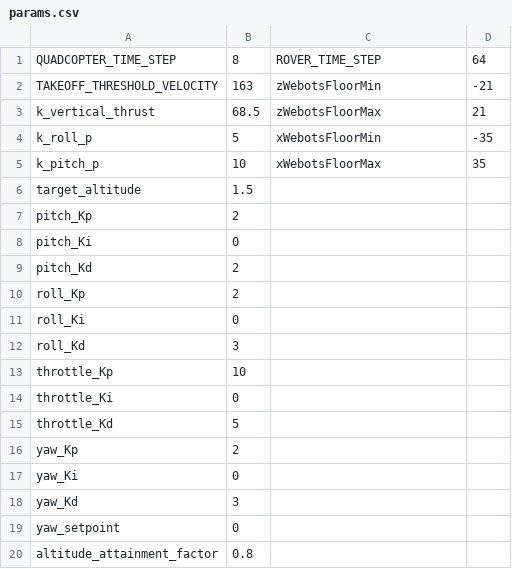
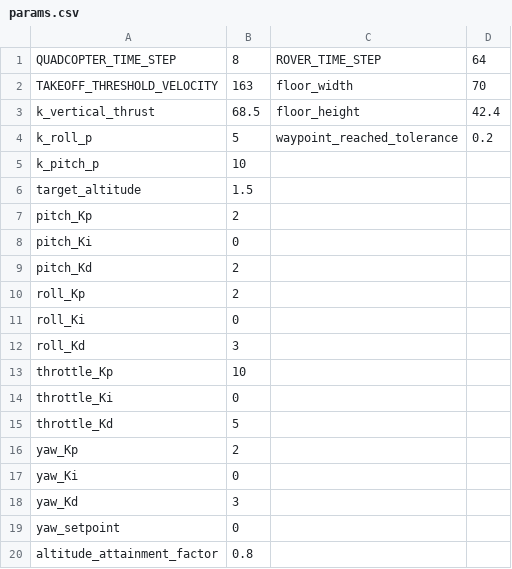
Before and after one commit to PrasadNR/Webots-Quadcopter-Python-SITL, a CSV file: controllers/params.csv, drawn as a sheet.

```diff
--- a/controllers/params.csv
+++ b/controllers/params.csv
@@ -1,6 +1,6 @@
 QUADCOPTER_TIME_STEP,8,ROVER_TIME_STEP,64
-TAKEOFF_THRESHOLD_VELOCITY,163,zWebotsFloorMin,-21
-k_vertical_thrust,68.5,zWebotsFloorMax,21
-k_roll_p,5,xWebotsFloorMin,-35
-k_pitch_p,10,xWebotsFloorMax,35
+TAKEOFF_THRESHOLD_VELOCITY,163,floor_width,70
+k_vertical_thrust,68.5,floor_height,42.4
+k_roll_p,5,waypoint_reached_tolerance,0.2
+k_pitch_p,10,,
 target_altitude,1.5,,
```
Also changed, not shown: 5 other files.
